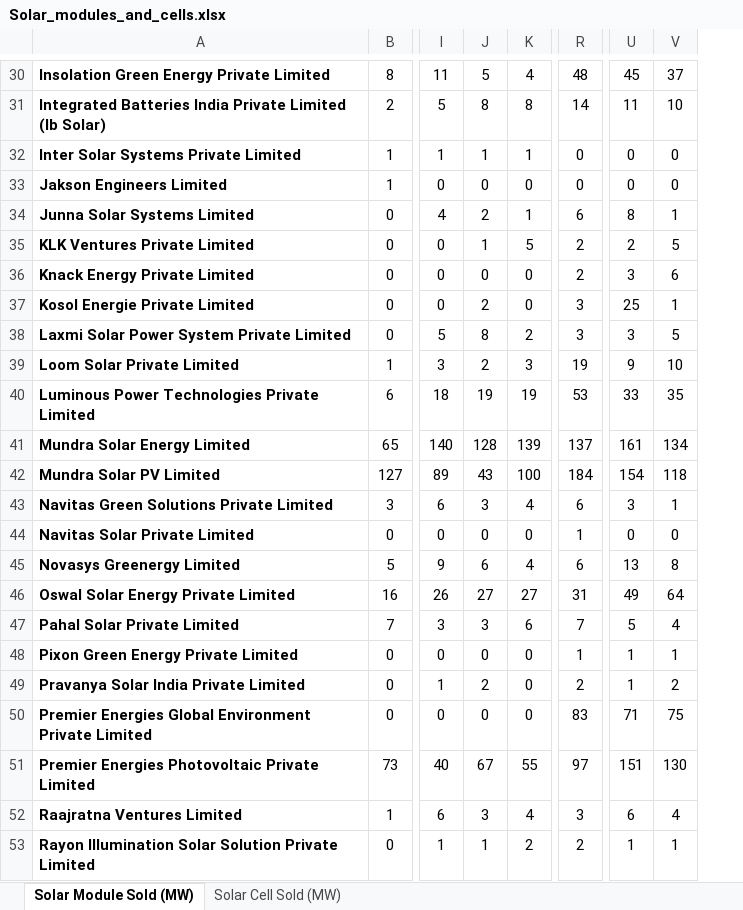
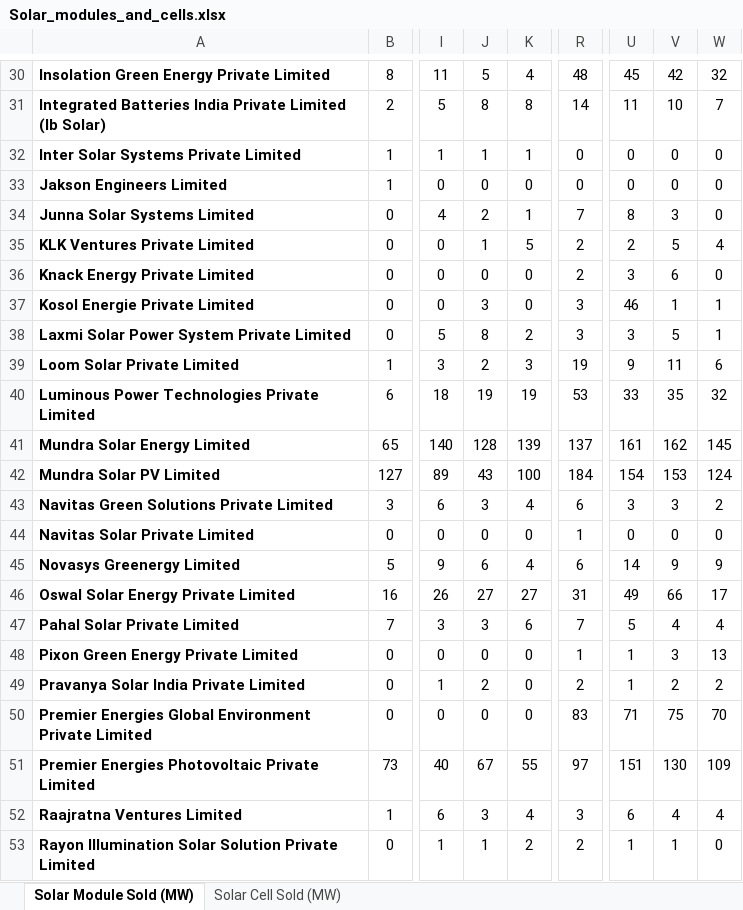
Before and after one commit to Poweravendus/Power, an Excel workbook: Solar_modules_and_cells.xlsx, sheet Solar Module Sold (MW), drawn as a sheet; only a part is shown, gaps mark what is left out; values as stored, in another font and other column widths than the file's, no borders; charts and pictures not drawn; the diff covers the shown part only; the diff names each change by its address in the sheet, - before the commit and + after, or states it on an @@ line.

```diff
--- a/Solar_modules_and_cells.xlsx (sheet Solar Module Sold (MW))
+++ b/Solar_modules_and_cells.xlsx (sheet Solar Module Sold (MW))
+column W, rows 30-53: 32 | 7 | 0 | 0 | 0 | 4 | 0 | 1 | 1 | 6 | 32 | 145 | 124 | 2 | 0 | 9 | 17 | 4 | 13 | 2 | 70 | 109 | 4 | 0
-V30: 37
+V30: 42
-R34: 6
+R34: 7
-V34: 1
+V34: 3
-J37: 2
+J37: 3
-U37: 25
+U37: 46
-V39: 10
+V39: 11
-V41: 134
+V41: 162
-V42: 118
+V42: 153
-V43: 1
+V43: 3
-U45: 13
+U45: 14
-V45: 8
+V45: 9
-V46: 64
+V46: 66
-V48: 1
+V48: 3
```
Also changed, not shown: 30 edited cells elsewhere in this sheet, sheet Solar Cell Sold (MW).
